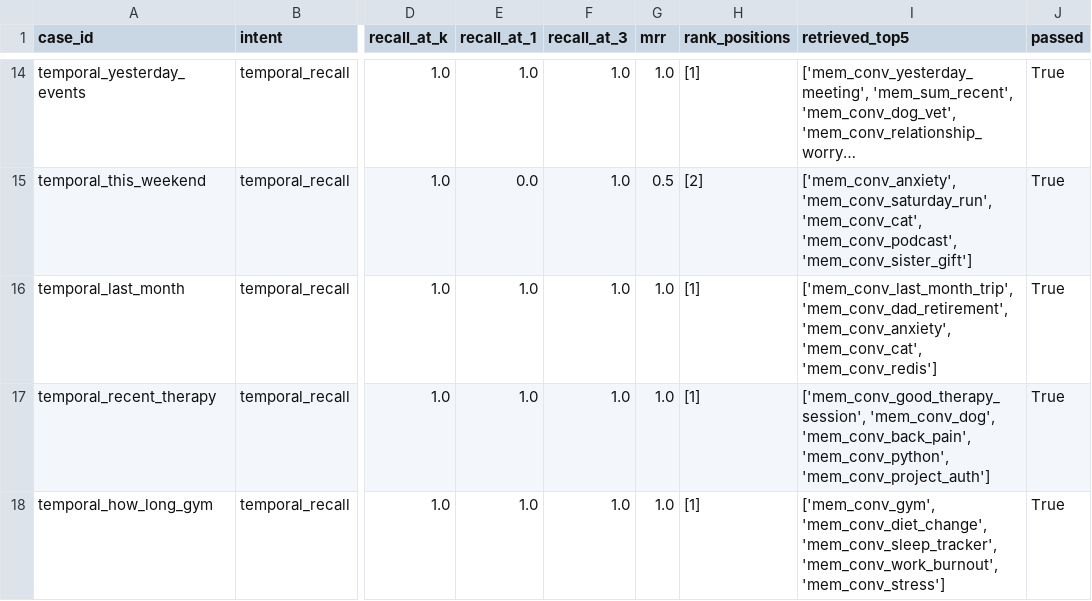
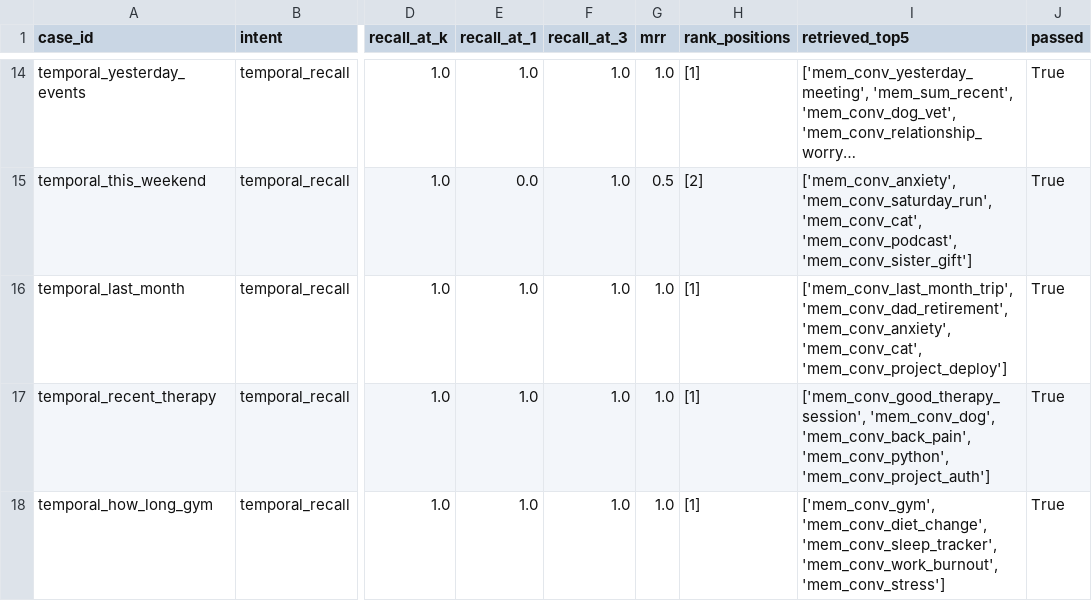
Before and after one commit to lukehalleran/ai-assistant-framework, a CSV file: data/benchmark_per_case.csv, drawn as a sheet; only a part is shown, gaps mark what is left out; long unchanged cells end in …; the diff names each change by its address in the sheet, - before the commit and + after, or states it on an @@ line.

Commit message:
real-data benchmark + fact ranking fix + reflection embedding cleanup
Add real-data retrieval benchmark (64 cases sampled from production
ChromaDB) alongside existing synthetic benchmark. Fix two
collection-specific ranking bugs exposed by real-data testing.

Fact ranking: get_facts() was re-sorting ChromaDB results by
0.7*confidence + 0.3*recency, destroying semantic ordering. New
formula: 0.60*semantic + 0.20*confidence + 0.20*recency with a
semantic floor (relevance < 0.30 caps recency at 0.05). This alone
fixed 17 of 24 real-data ranking failures.

Reflection embedding: all reflections started with identical
boilerplate ("### What went well - The assistant effectively...")
causing BGE-small to map them to nearly the same vector.
_clean_reflection_for_embedding() strips 16+ boilerplate patterns
before embedding, preserving original markdown in metadata. Fixed
remaining 7 of 24 failures.

Benchmark harness: content-hash identity matching replaces fragile
prefix/marker matching. Per-collection retrieval routing via
retrieval_method field. Real-data sampler script for reproducible
benchmark generation from production data.

Results (160/160 passing, 0 regressions):
  Synth:    MRR=0.9149  R@1=0.81  R@3=0.92  R@topK=1.00
  Real:     MRR=0.8766  R@1=0.84  R@3=0.87  R@topK=1.00
  Combined: MRR=0.8970  R@1=0.82  R@3=0.90  R@topK=1.00

```diff
--- a/data/benchmark_per_case.csv
+++ b/data/benchmark_per_case.csv
-I16 (retrieved_top5): …'mem_conv_anxiety', 'mem_conv_cat', 'mem_conv_redis']
+I16 (retrieved_top5): …'mem_conv_anxiety', 'mem_conv_cat', 'mem_conv_project_deploy']
```
Also changed, not shown: 10 other files.
